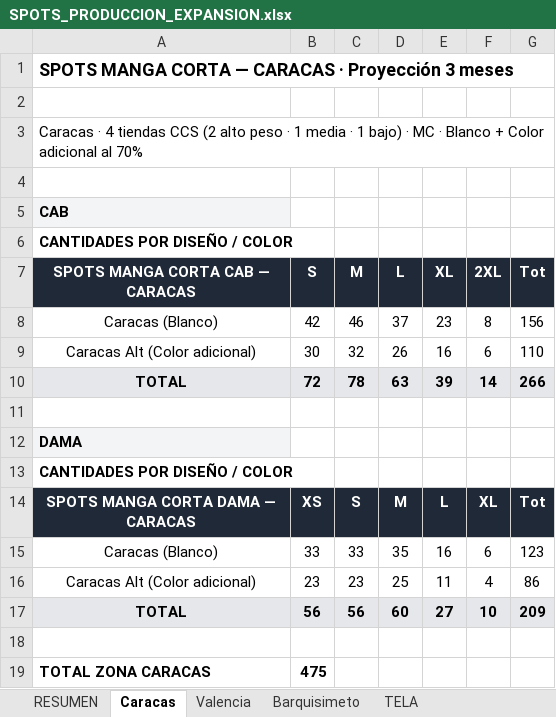
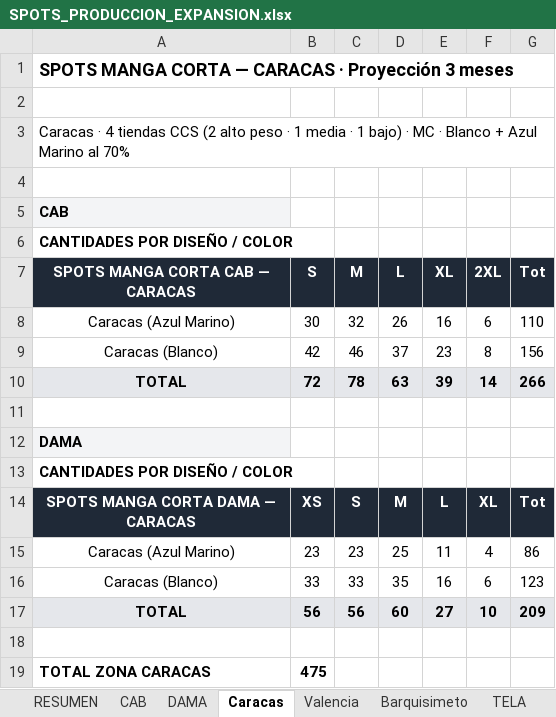
Before and after one commit to scm-svg/Data-Analyst, an Excel workbook: SPOTS_PRODUCCION_EXPANSION.xlsx, sheet Caracas, drawn as a sheet; values as stored, in another font and other column widths than the file's, no borders; removed rows and columns are numbered as before the commit, all else as after; the diff names each change by its address in the sheet, - before the commit and + after, or states it on an @@ line.

```diff
--- a/SPOTS_PRODUCCION_EXPANSION.xlsx (sheet Caracas)
+++ b/SPOTS_PRODUCCION_EXPANSION.xlsx (sheet Caracas)
+sheet tab: CAB
+sheet tab: DAMA
-A3 (SPOTS MANGA CORTA CAB — CARACAS): …Blanco + Color adicional al 70%
+A3 (SPOTS MANGA CORTA CAB — CARACAS): …Blanco + Azul Marino al 70%
+row 8: Caracas (Azul Marino) | 30 | 32 | 26 | 16 | 6 | 110
-row 9: Caracas Alt (Color adicional) | 30 | 32 | 26 | 16 | 6 | 110
+row 15: Caracas (Azul Marino) | 23 | 23 | 25 | 11 | 4 | 86
-row 16: Caracas Alt (Color adicional) | 23 | 23 | 25 | 11 | 4 | 86
```
Also changed, not shown: sheet Barquisimeto, sheet RESUMEN, sheet TELA, sheet Valencia, 4 other files.
